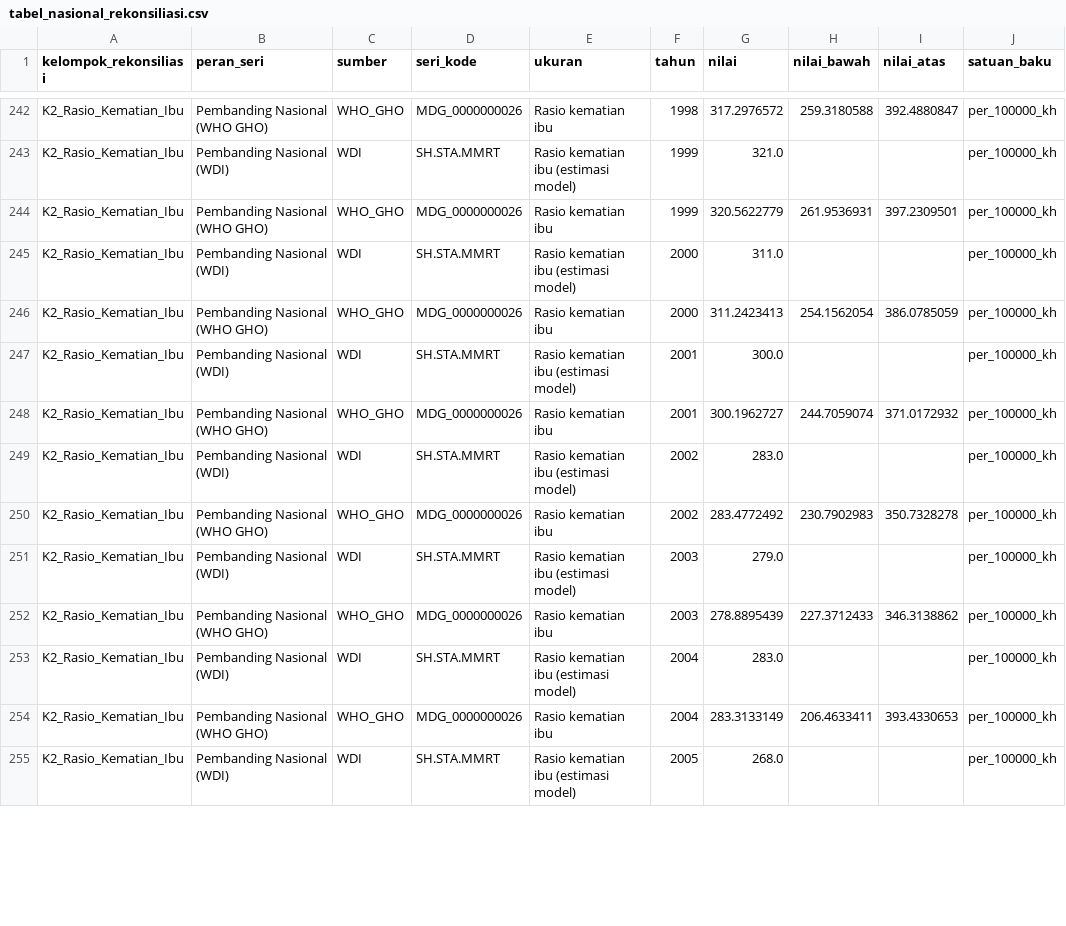
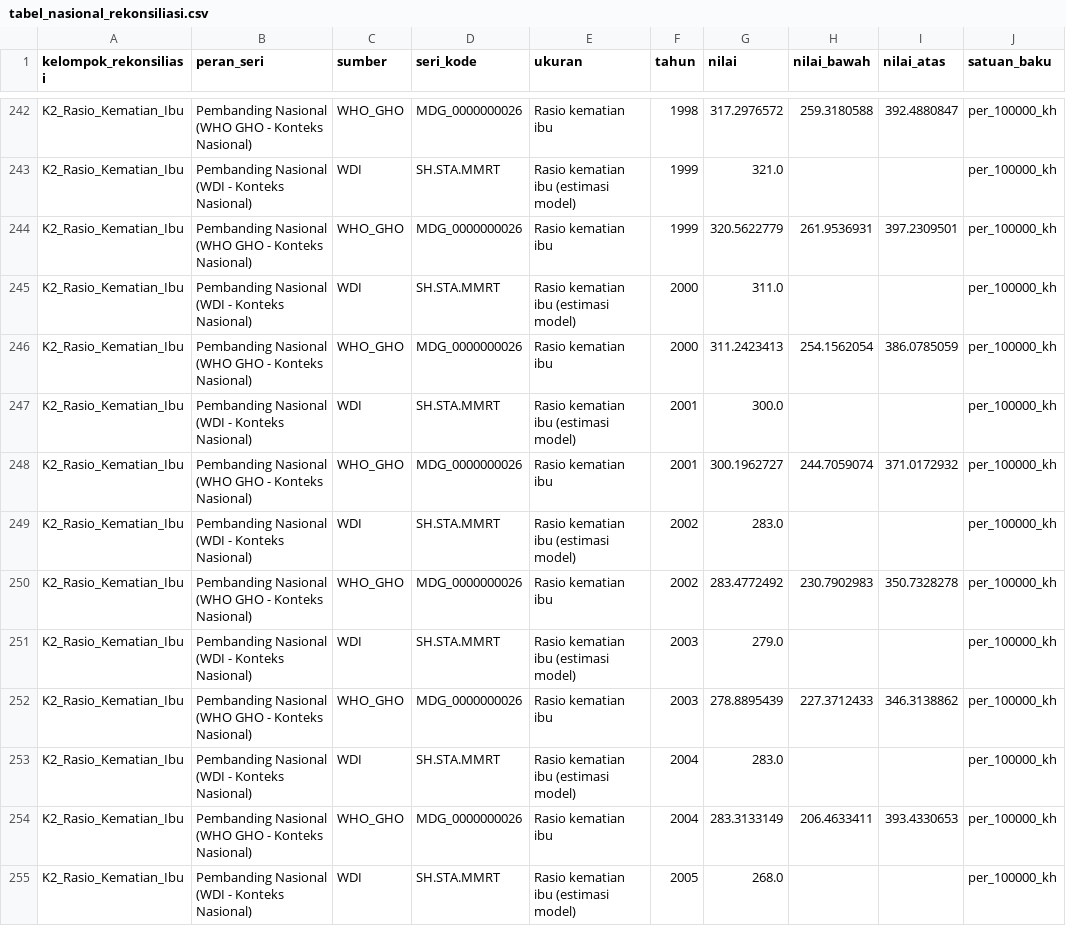
Before and after one commit to christiani8872/capstone-dw-kelompok-2, a CSV file: data/gold/tabel_nasional_rekonsiliasi.csv, drawn as a sheet; only a part is shown, gaps mark what is left out; the diff covers the shown part only; the diff names each change by its address in the sheet, - before the commit and + after, or states it on an @@ line.

Commit message:
Lengkapi Kartu #16: tabel periode x seri, laporan pasangan rekonsiliasi, dan metrics.json

```diff
--- a/data/gold/tabel_nasional_rekonsiliasi.csv
+++ b/data/gold/tabel_nasional_rekonsiliasi.csv
-B242 (peran_seri): Pembanding Nasional (WHO GHO)
+B242 (peran_seri): Pembanding Nasional (WHO GHO - Konteks Nasional)
-B243 (peran_seri): Pembanding Nasional (WDI)
+B243 (peran_seri): Pembanding Nasional (WDI - Konteks Nasional)
-B244 (peran_seri): Pembanding Nasional (WHO GHO)
+B244 (peran_seri): Pembanding Nasional (WHO GHO - Konteks Nasional)
-B245 (peran_seri): Pembanding Nasional (WDI)
+B245 (peran_seri): Pembanding Nasional (WDI - Konteks Nasional)
-B246 (peran_seri): Pembanding Nasional (WHO GHO)
+B246 (peran_seri): Pembanding Nasional (WHO GHO - Konteks Nasional)
-B247 (peran_seri): Pembanding Nasional (WDI)
+B247 (peran_seri): Pembanding Nasional (WDI - Konteks Nasional)
-B248 (peran_seri): Pembanding Nasional (WHO GHO)
+B248 (peran_seri): Pembanding Nasional (WHO GHO - Konteks Nasional)
-B249 (peran_seri): Pembanding Nasional (WDI)
+B249 (peran_seri): Pembanding Nasional (WDI - Konteks Nasional)
-B250 (peran_seri): Pembanding Nasional (WHO GHO)
+B250 (peran_seri): Pembanding Nasional (WHO GHO - Konteks Nasional)
-B251 (peran_seri): Pembanding Nasional (WDI)
+B251 (peran_seri): Pembanding Nasional (WDI - Konteks Nasional)
-B252 (peran_seri): Pembanding Nasional (WHO GHO)
+B252 (peran_seri): Pembanding Nasional (WHO GHO - Konteks Nasional)
-B253 (peran_seri): Pembanding Nasional (WDI)
+B253 (peran_seri): Pembanding Nasional (WDI - Konteks Nasional)
-B254 (peran_seri): Pembanding Nasional (WHO GHO)
+B254 (peran_seri): Pembanding Nasional (WHO GHO - Konteks Nasional)
-B255 (peran_seri): Pembanding Nasional (WDI)
+B255 (peran_seri): Pembanding Nasional (WDI - Konteks Nasional)
```
Also changed, not shown: 64 edited cells elsewhere in this file, 4 other files.
